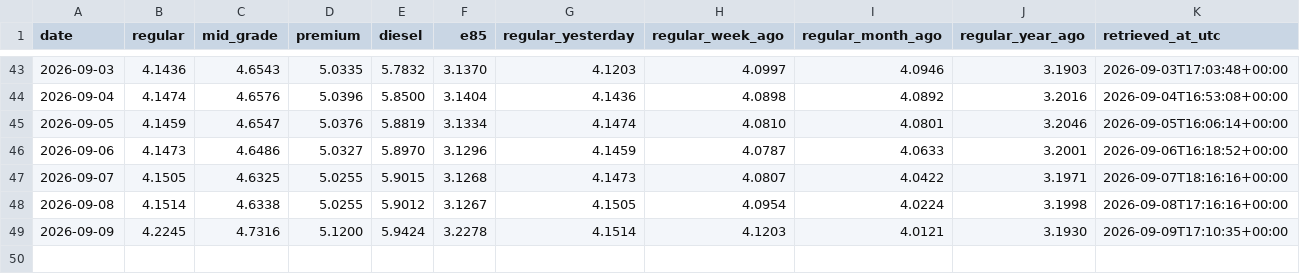
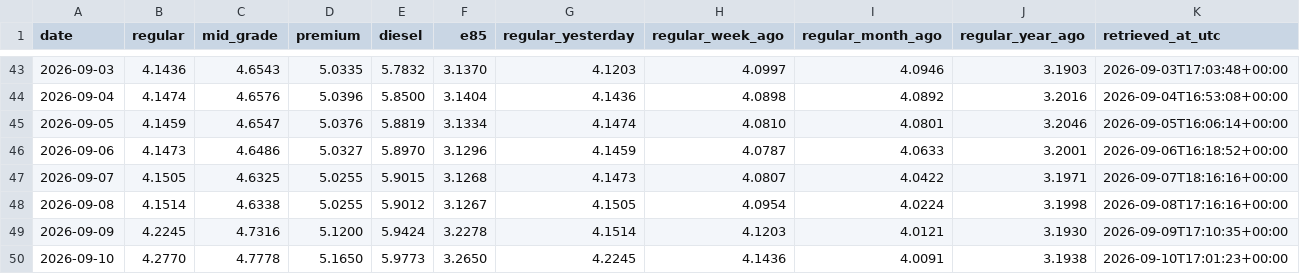
Before and after one commit to parallax-parking/daily-gas-prices, a CSV file: data/aaa_national_average.csv, drawn as a sheet; only a part is shown, gaps mark what is left out; rows hold the shown columns only; the diff names each change by its address in the sheet, - before the commit and + after, or states it on an @@ line.

```diff
--- a/data/aaa_national_average.csv
+++ b/data/aaa_national_average.csv
+row 50: 2026-09-10 | 4.2770 | 4.7778 | 5.1650 | 5.9773 | 3.2650 | 4.2245 | 4.1436 | 4.0091 | 3.1938 | 2026-09-10T17:01:23+00:00
```
Also changed, not shown: data/forecasts.csv, 2 other files.
